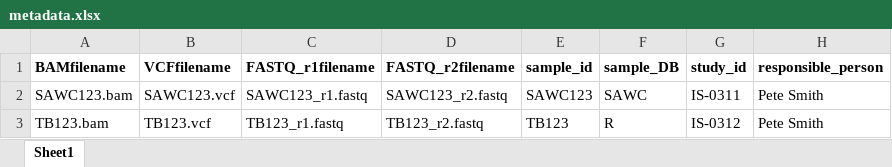
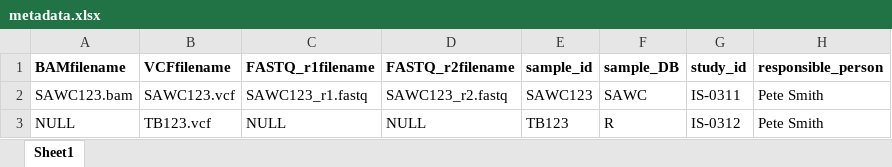
Before and after one commit to jamietyger/MtbGenomicDataArchive, an Excel workbook: app/static/project/uploads/PeterTB/metadata.xlsx, sheet Sheet1, drawn as a sheet; only a part is shown; values as stored, in another font and other column widths than the file's, no borders; the diff names each change by its address in the sheet, - before the commit and + after, or states it on an @@ line.

Commit message:
upload project with multiple files per sample

```diff
--- a/app/static/project/uploads/PeterTB/metadata.xlsx (sheet Sheet1)
+++ b/app/static/project/uploads/PeterTB/metadata.xlsx (sheet Sheet1)
-A3 (BAMfilename): TB123.bam
+A3 (BAMfilename): NULL
-C3 (FASTQ_r1filename): TB123_r1.fastq
+C3 (FASTQ_r1filename): NULL
-D3 (FASTQ_r2filename): TB123_r2.fastq
+D3 (FASTQ_r2filename): NULL
```
Also changed, not shown: dummy_Data/metadata.xlsx, 13 other files.
